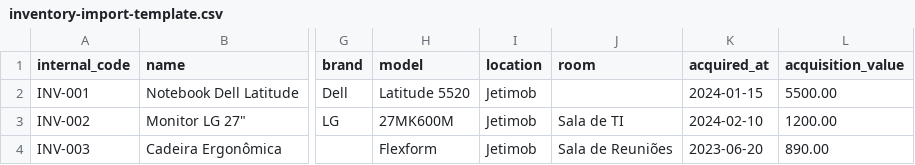
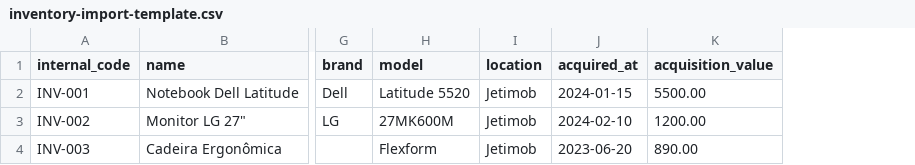
Before and after one commit to victorioventurini/hub-jetimob, a CSV file: public/templates/inventory-import-template.csv, drawn as a sheet; only a part is shown, gaps mark what is left out; the diff names each change by its address in the sheet, - before the commit and + after, or states it on an @@ line.

```diff
--- a/public/templates/inventory-import-template.csv
+++ b/public/templates/inventory-import-template.csv
-column J (room), rows 3-4: Sala de TI | Sala de Reuniões
```
Also changed, not shown: 1 other file.
